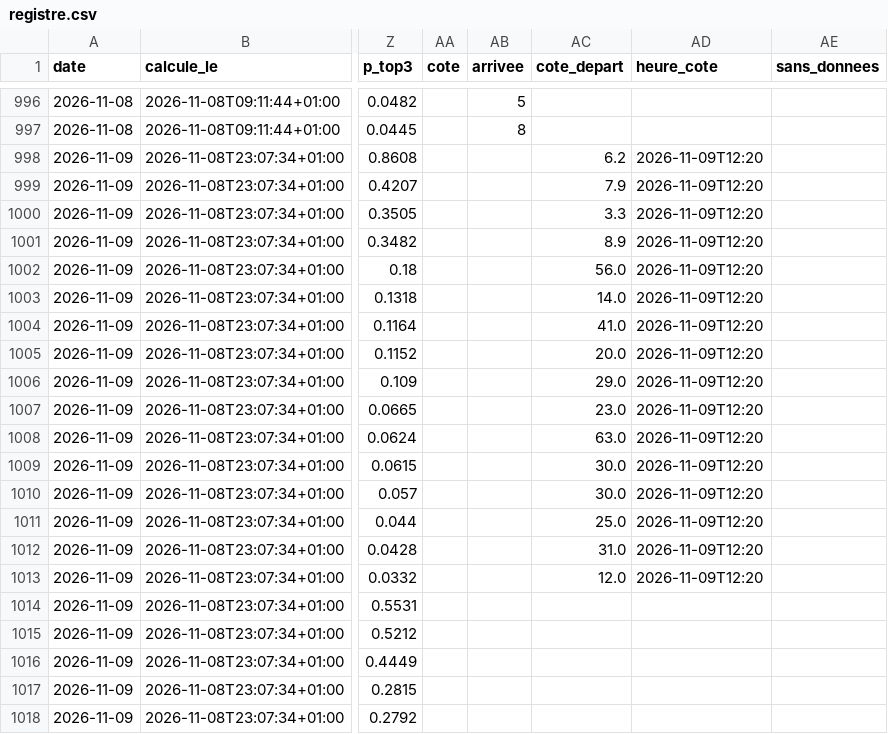
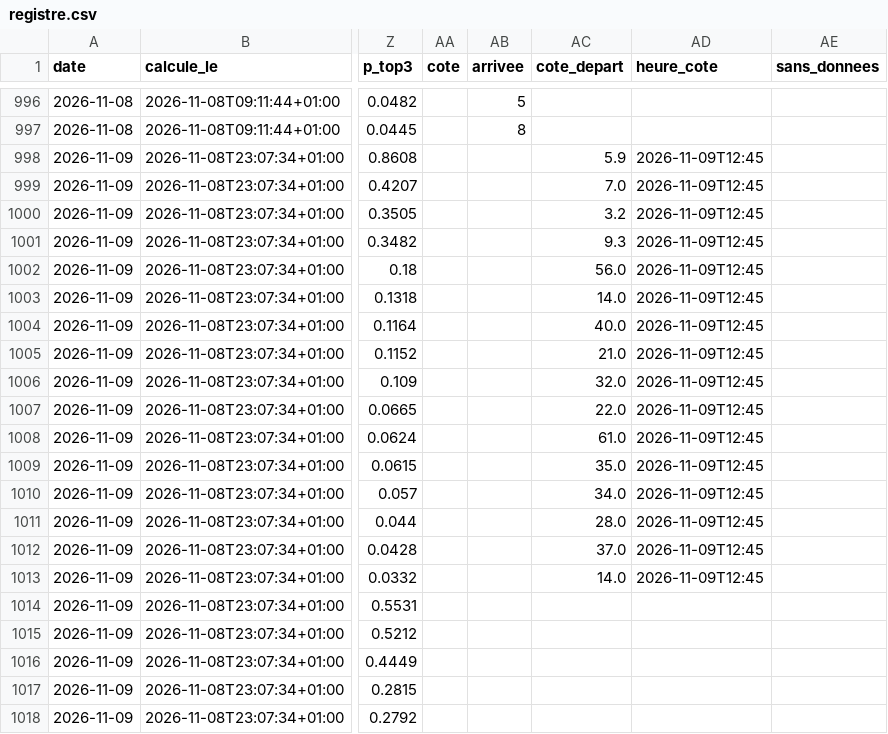
Before and after one commit to irrever/c-kdo-test, a CSV file: quinte/journal/registre.csv, drawn as a sheet; only a part is shown, gaps mark what is left out; the diff covers the shown part only; the diff names each change by its address in the sheet, - before the commit and + after, or states it on an @@ line.

```diff
--- a/quinte/journal/registre.csv
+++ b/quinte/journal/registre.csv
-AC998 (cote_depart): 6.2
+AC998 (cote_depart): 5.9
-AD998:AD1013 (heure_cote): 2026-11-09T12:20
+AD998:AD1013 (heure_cote): 2026-11-09T12:45
-AC999 (cote_depart): 7.9
+AC999 (cote_depart): 7.0
-AC1000 (cote_depart): 3.3
+AC1000 (cote_depart): 3.2
-AC1001 (cote_depart): 8.9
+AC1001 (cote_depart): 9.3
-AC1004 (cote_depart): 41.0
+AC1004 (cote_depart): 40.0
-AC1005 (cote_depart): 20.0
+AC1005 (cote_depart): 21.0
-AC1006 (cote_depart): 29.0
+AC1006 (cote_depart): 32.0
-AC1007 (cote_depart): 23.0
+AC1007 (cote_depart): 22.0
-AC1008 (cote_depart): 63.0
+AC1008 (cote_depart): 61.0
-AC1009 (cote_depart): 30.0
+AC1009 (cote_depart): 35.0
-AC1010 (cote_depart): 30.0
+AC1010 (cote_depart): 34.0
-AC1011 (cote_depart): 25.0
+AC1011 (cote_depart): 28.0
-AC1012 (cote_depart): 31.0
+AC1012 (cote_depart): 37.0
-AC1013 (cote_depart): 12.0
+AC1013 (cote_depart): 14.0
```
Also changed, not shown: 90 edited cells elsewhere in this file, 3 other files.
